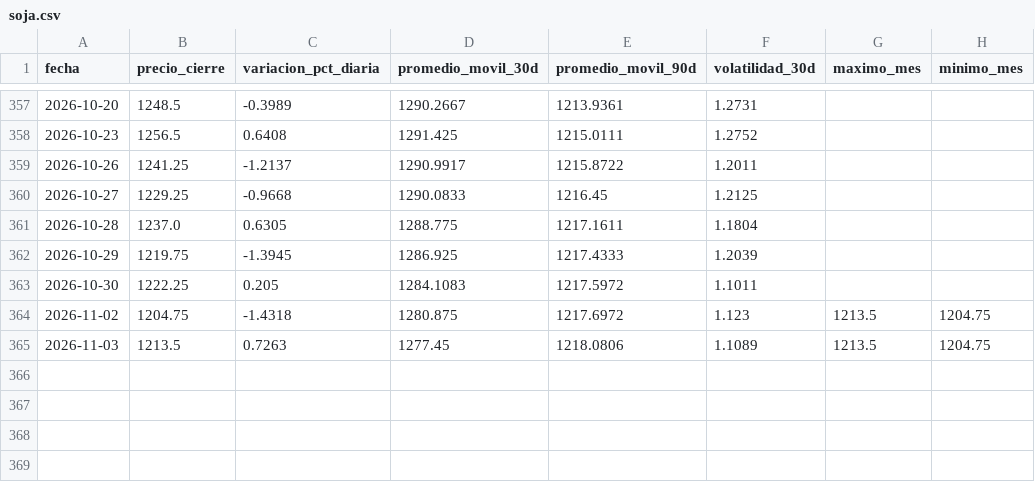
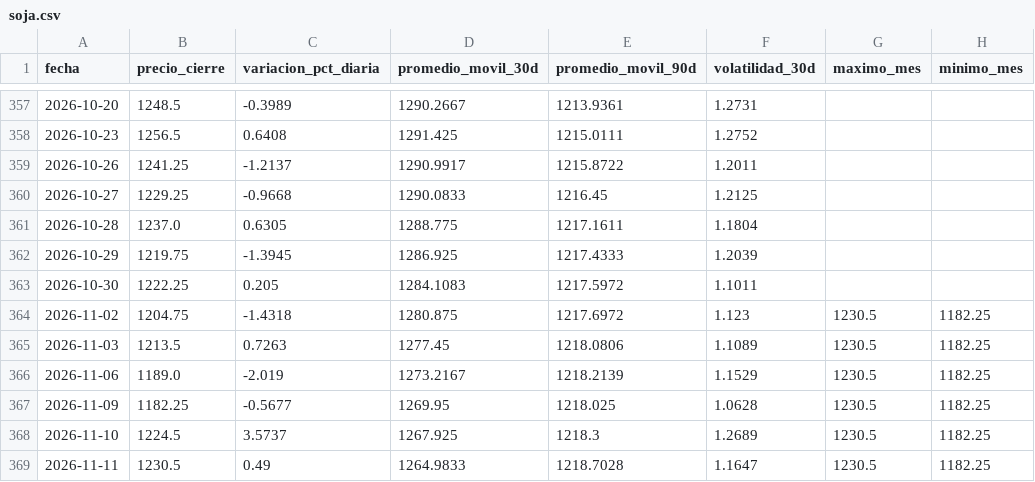
Before and after one commit to lucxzs/analysis-commodities-bi, a CSV file: data/soja.csv, drawn as a sheet; only a part is shown, gaps mark what is left out.

```diff
--- a/data/soja.csv
+++ b/data/soja.csv
@@ -363,3 +363,7 @@ fecha,precio_cierre,variacion_pct_diaria,promedio_movil_30d,promedio_movil_90d,v
 2026-10-30,1222.25,0.205,1284.1083,1217.5972,1.1011,,
-2026-11-02,1204.75,-1.4318,1280.875,1217.6972,1.123,1213.5,1204.75
-2026-11-03,1213.5,0.7263,1277.45,1218.0806,1.1089,1213.5,1204.75
+2026-11-02,1204.75,-1.4318,1280.875,1217.6972,1.123,1230.5,1182.25
+2026-11-03,1213.5,0.7263,1277.45,1218.0806,1.1089,1230.5,1182.25
+2026-11-06,1189.0,-2.019,1273.2167,1218.2139,1.1529,1230.5,1182.25
+2026-11-09,1182.25,-0.5677,1269.95,1218.025,1.0628,1230.5,1182.25
+2026-11-10,1224.5,3.5737,1267.925,1218.3,1.2689,1230.5,1182.25
+2026-11-11,1230.5,0.49,1264.9833,1218.7028,1.1647,1230.5,1182.25
```
Also changed, not shown: data/maiz.csv, data/trigo.csv.
